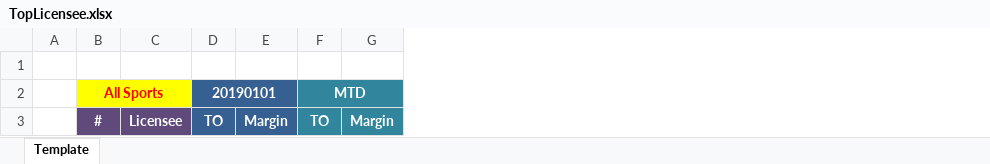
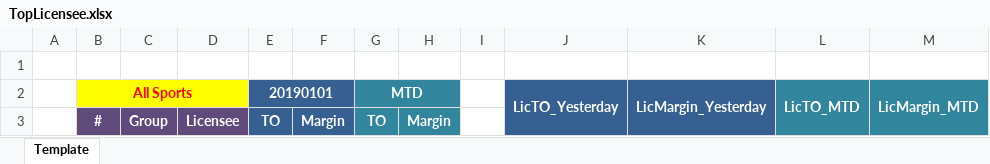
Before and after one commit to starixvn/nap-automail_Fanex.DW.AutoMailReport.ServiceNew, an Excel workbook: TopLiceneesPerformance/src/Fanex.TopLicenseePerformance.Executing/Templates/TopLicensee.xlsx, sheet Template, drawn as a sheet; values as stored, in another font and other column widths than the file's, no borders; the diff names each change by its address in the sheet, - before the commit and + after, or states it on an @@ line.

```diff
--- a/TopLiceneesPerformance/src/Fanex.TopLicenseePerformance.Executing/Templates/TopLicensee.xlsx (sheet Template)
+++ b/TopLiceneesPerformance/src/Fanex.TopLicenseePerformance.Executing/Templates/TopLicensee.xlsx (sheet Template)
+column C, row 3: Group
+column I, empty
+column J (LicTO_Yesterday), empty
+column K (LicMargin_Yesterday), empty
+column L (LicTO_MTD), empty
+column M (LicMargin_MTD), empty
```
Also changed, not shown: DHWL/src/Fanex.MonthlyDHWL.Executing/Templates/DHWL-Letstalk.xlsx, TopLiceneesPerformance/src/Fanex.TopLicenseePerformance.Executing/Templates/TopLicensee-ALL.xlsx, 56 other files.
